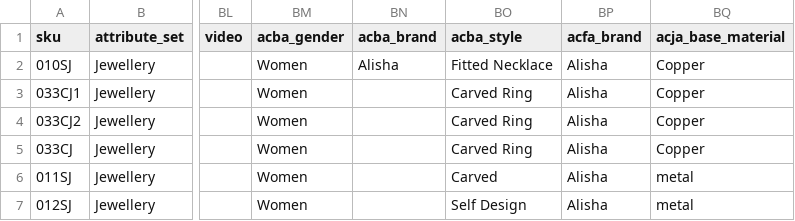
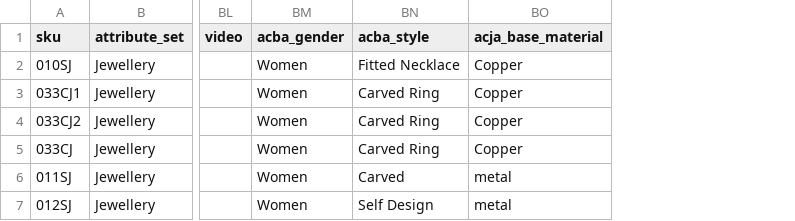
Before and after one commit to aurigait/Indi3498824delights, a CSV file: var/import/newcsv/catalog_product_Jewellery.csv, drawn as a sheet; only a part is shown, gaps mark what is left out; the diff names each change by its address in the sheet, - before the commit and + after, or states it on an @@ line.

```diff
--- a/var/import/newcsv/catalog_product_Jewellery.csv
+++ b/var/import/newcsv/catalog_product_Jewellery.csv
-column BN (acba_brand), row 2: Alisha
-column BP (acfa_brand), rows 2-7: all Alisha
```
Also changed, not shown: var/import/newcsv/catalog_product_Apparels_W_Lehenga_Sets.csv, var/import/newcsv/catalog_product_Apparels_W_SareeBlouses.csv, 4 other files.
